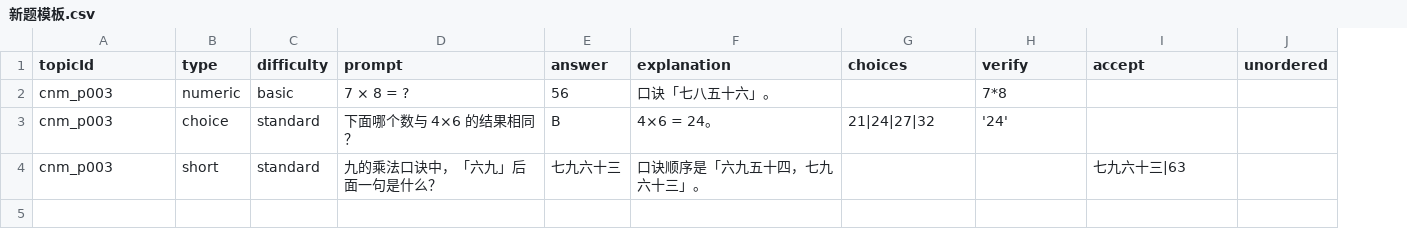
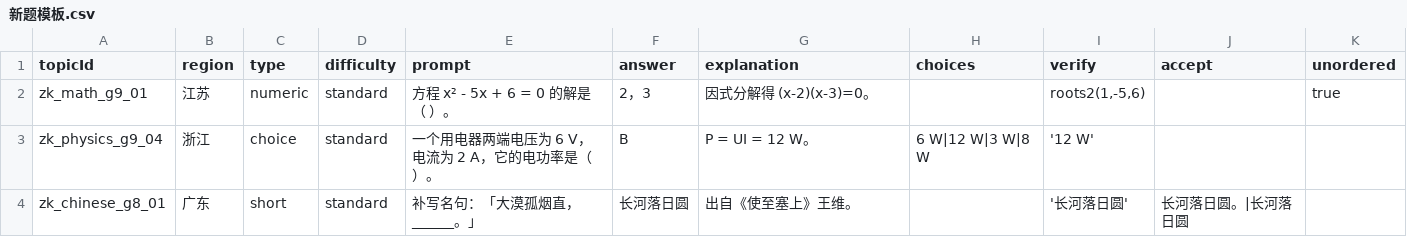
Before and after one commit to siyagang/shiti-bank, a CSV file: templates/新题模板.csv, drawn as a sheet; addresses are those after the commit; the diff names each change by its address in the sheet, - before the commit and + after, or states it on an @@ line.

```diff
--- a/templates/新题模板.csv
+++ b/templates/新题模板.csv
+column B (region), rows 2-4: 江苏 | 浙江 | 广东
-A2 (topicId): cnm_p003
+A2 (topicId): zk_math_g9_01
-D2 (difficulty): basic
+D2 (difficulty): standard
-E2 (prompt): 7 × 8 = ?
+E2 (prompt): 方程 x² - 5x + 6 = 0 的解是（ ）。
-F2 (answer): 56
+F2 (answer): 2，3
-G2 (explanation): 口诀「七八五十六」。
+G2 (explanation): 因式分解得 (x-2)(x-3)=0。
-I2 (verify): 7*8
+I2 (verify): roots2(1,-5,6)
-K2 (unordered): (empty)
+K2 (unordered): true
-A3 (topicId): cnm_p003
+A3 (topicId): zk_physics_g9_04
-E3 (prompt): 下面哪个数与 4×6 的结果相同？
+E3 (prompt): 一个用电器两端电压为 6 V，电流为 2 A，它的电功率是（ ）。
-G3 (explanation): 4×6 = 24。
+G3 (explanation): P = UI = 12 W。
-H3 (choices): 21|24|27|32
+H3 (choices): 6 W|12 W|3 W|8 W
-I3 (verify): '24'
+I3 (verify): '12 W'
-A4 (topicId): cnm_p003
+A4 (topicId): zk_chinese_g8_01
-E4 (prompt): 九的乘法口诀中，「六九」后面一句是什么？
+E4 (prompt): 补写名句：「大漠孤烟直，______。」
-F4 (answer): 七九六十三
+F4 (answer): 长河落日圆
-G4 (explanation): 口诀顺序是「六九五十四，七九六十三」。
+G4 (explanation): 出自《使至塞上》王维。
-I4 (verify): (empty)
+I4 (verify): '长河落日圆'
-J4 (accept): 七九六十三|63
+J4 (accept): 长河落日圆。|长河落日圆
```
Also changed, not shown: 17 other files.
